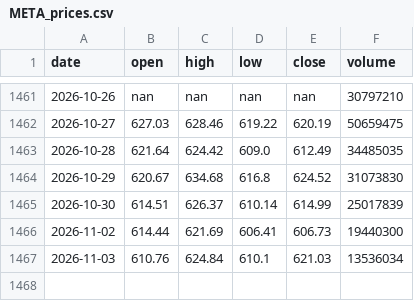
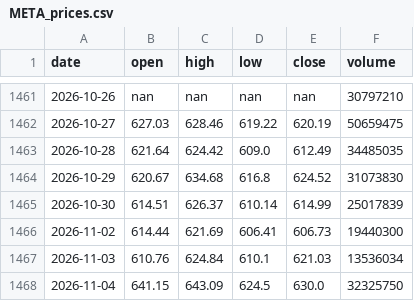
Before and after one commit to MarketLens-AI/MarketLens-Showcase, a CSV file: data_cache/META_prices.csv, drawn as a sheet; only a part is shown, gaps mark what is left out.

```diff
--- a/data_cache/META_prices.csv
+++ b/data_cache/META_prices.csv
@@ -1467 +1467,2 @@ date,open,high,low,close,volume
 2026-11-03,610.76,624.84,610.1,621.03,13536034
+2026-11-04,641.15,643.09,624.5,630.0,32325750
```
Also changed, not shown: 1 other file.
